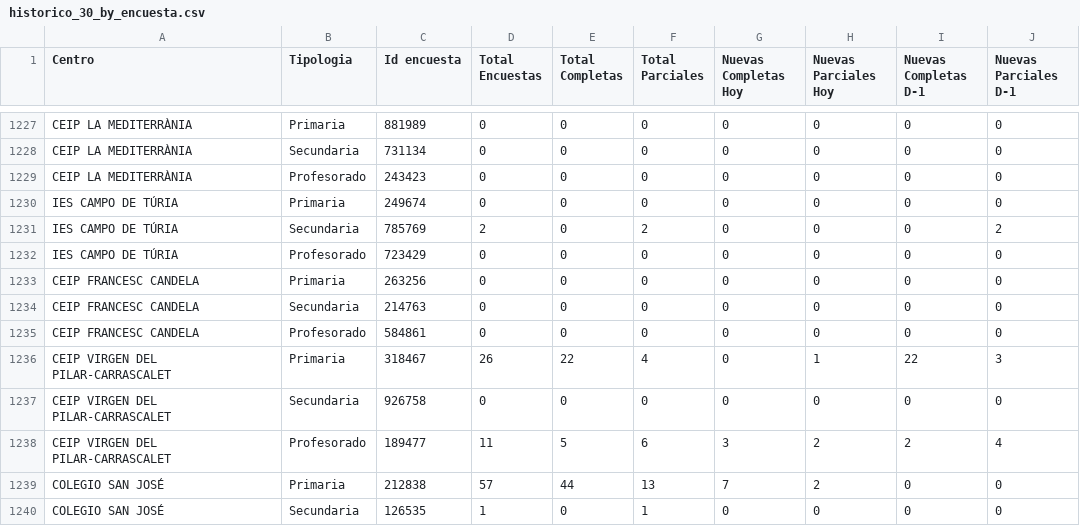
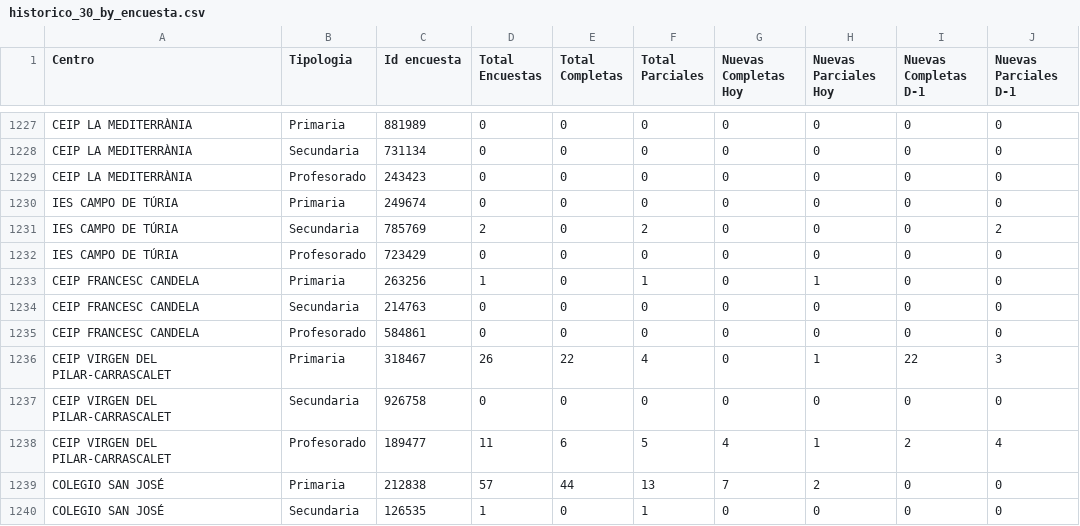
Before and after one commit to macarracedo/xlsx-sqlite-api, a CSV file: data/historico_30_by_encuesta.csv, drawn as a sheet; only a part is shown, gaps mark what is left out; the diff covers the shown part only; the diff names each change by its address in the sheet, - before the commit and + after, or states it on an @@ line.

Commit message:
[BOT] Update colegios data CSV

```diff
--- a/data/historico_30_by_encuesta.csv
+++ b/data/historico_30_by_encuesta.csv
-D1233 (Total Encuestas): 0
+D1233 (Total Encuestas): 1
-F1233 (Total Parciales): 0
+F1233 (Total Parciales): 1
-H1233 (Nuevas Parciales Hoy): 0
+H1233 (Nuevas Parciales Hoy): 1
-E1238 (Total Completas): 5
+E1238 (Total Completas): 6
-F1238 (Total Parciales): 6
+F1238 (Total Parciales): 5
-G1238 (Nuevas Completas Hoy): 3
+G1238 (Nuevas Completas Hoy): 4
-H1238 (Nuevas Parciales Hoy): 2
+H1238 (Nuevas Parciales Hoy): 1
```
Also changed, not shown: 70 edited cells elsewhere in this file.
